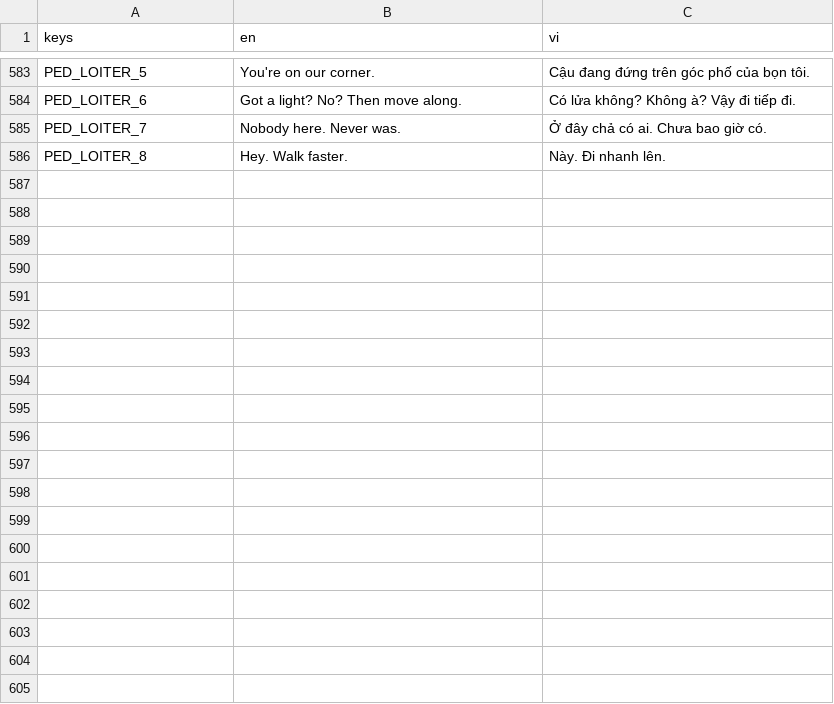
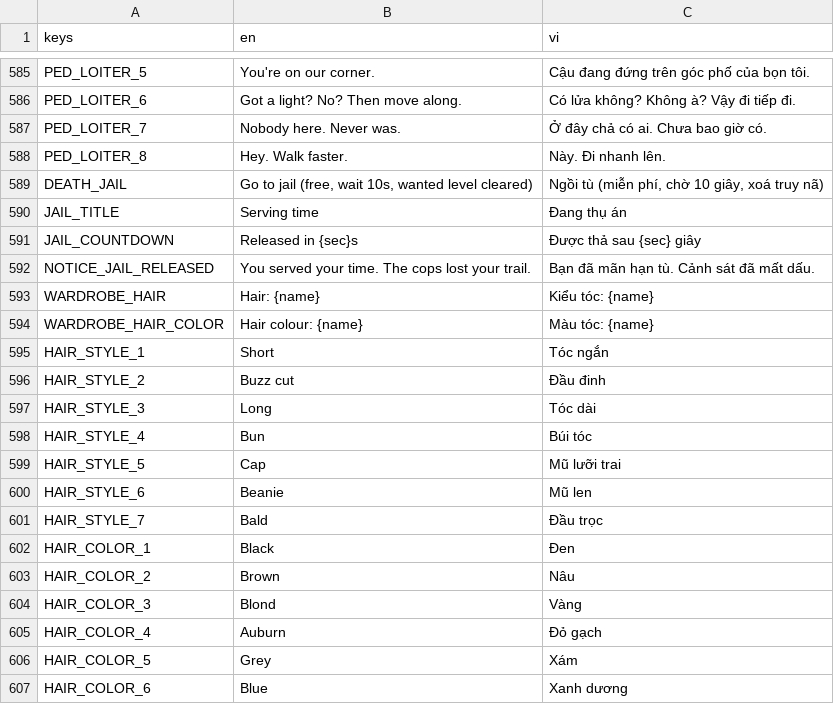
Before and after one commit to quzkhanh/neon-harbor, a CSV file: game/i18n/strings.csv, drawn as a sheet; only a part is shown, gaps mark what is left out; the diff covers the shown part only; the diff names each change by its address in the sheet, - before the commit and + after, or states it on an @@ line.

Commit message:
Add fame (goodwill and notoriety), jail option, police stations, and varied hair and outfits
Fame: two scores with five tiers each, fed by one call (Game.deed) from pedestrian hits and
kills, taxi fares, deliveries, errands and caught criminals. Goodwill discounts shops, respray
and hospital bills, raises taxi tips and brings badges back sooner; notoriety makes pedestrians
flee gunfire from further away, scares witnesses off the phone, pays protection money at
midnight and changes street chatter. Notoriety fades with time. Shown in the Stats screen.

Death screen: a free "Go to jail" button while wanted (10 s countdown, wanted level cleared),
releasing the player at one of four new police stations (map char L, sign, minimap icon).

Characters: top-down sprites had a bare skin-coloured head, so Jay looked bald and pedestrians
repeated three looks. Hair and hats are drawn in code and Jay picks his in the wardrobe;
pedestrians roll hair, hat and shirt colour (shader hue shift / tint that keeps skin tones).

Also give incident.gd a 120 s watchdog: it runs about 59 s, right at the default 60 s limit.

```diff
--- a/game/i18n/strings.csv
+++ b/game/i18n/strings.csv
+row 589: DEATH_JAIL | Go to jail (free, wait 10s, wanted level cleared) | Ngồi tù (miễn phí, chờ 10 giây, xoá truy nã)
+row 590: JAIL_TITLE | Serving time | Đang thụ án
+row 591: JAIL_COUNTDOWN | Released in {sec}s | Được thả sau {sec} giây
+row 592: NOTICE_JAIL_RELEASED | You served your time. The cops lost your trail. | Bạn đã mãn hạn tù. Cảnh sát đã mất dấu.
+row 593: WARDROBE_HAIR | Hair: {name} | Kiểu tóc: {name}
+row 594: WARDROBE_HAIR_COLOR | Hair colour: {name} | Màu tóc: {name}
+row 595: HAIR_STYLE_1 | Short | Tóc ngắn
+row 596: HAIR_STYLE_2 | Buzz cut | Đầu đinh
+row 597: HAIR_STYLE_3 | Long | Tóc dài
+row 598: HAIR_STYLE_4 | Bun | Búi tóc
+row 599: HAIR_STYLE_5 | Cap | Mũ lưỡi trai
+row 600: HAIR_STYLE_6 | Beanie | Mũ len
+row 601: HAIR_STYLE_7 | Bald | Đầu trọc
+row 602: HAIR_COLOR_1 | Black | Đen
+row 603: HAIR_COLOR_2 | Brown | Nâu
+row 604: HAIR_COLOR_3 | Blond | Vàng
+row 605: HAIR_COLOR_4 | Auburn | Đỏ gạch
+row 606: HAIR_COLOR_5 | Grey | Xám
+row 607: HAIR_COLOR_6 | Blue | Xanh dương
```
Also changed, not shown: 33 added rows elsewhere in this file, 39 other files.
